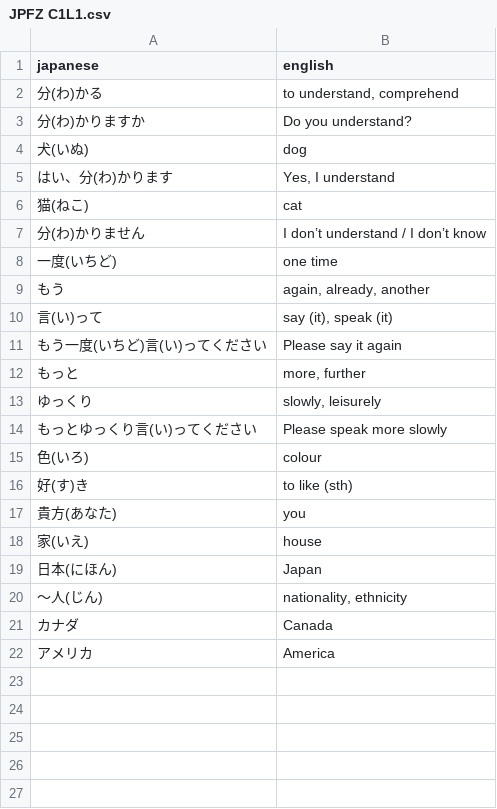
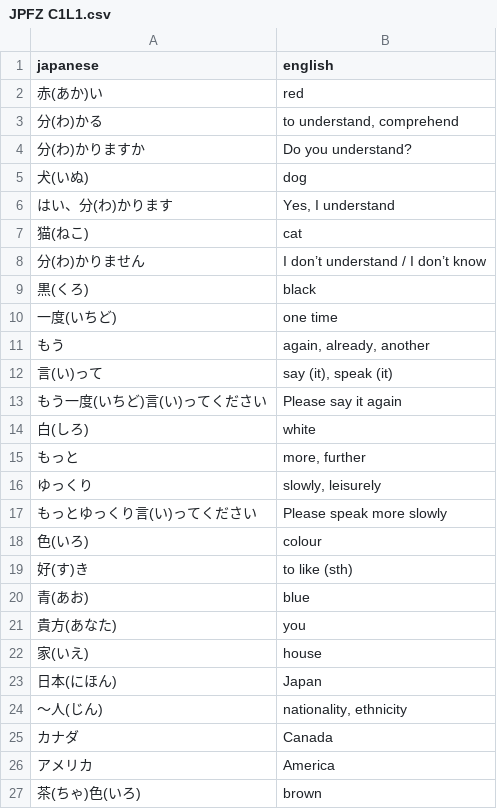
Before and after one commit to kshehata/japanese_vocab, a CSV file: JPFZ C1L1.csv, drawn as a sheet; the diff names each change by its address in the sheet, - before the commit and + after, or states it on an @@ line.

```diff
--- a/JPFZ C1L1.csv
+++ b/JPFZ C1L1.csv
+row 2: 赤(あか)い | red
+row 9: 黒(くろ) | black
+row 14: 白(しろ) | white
+row 20: 青(あお) | blue
+row 27: 茶(ちゃ)色(いろ) | brown
```
Also changed, not shown: JPFZ C1L2.csv, JPFZ C1L3.csv, 2 other files.
